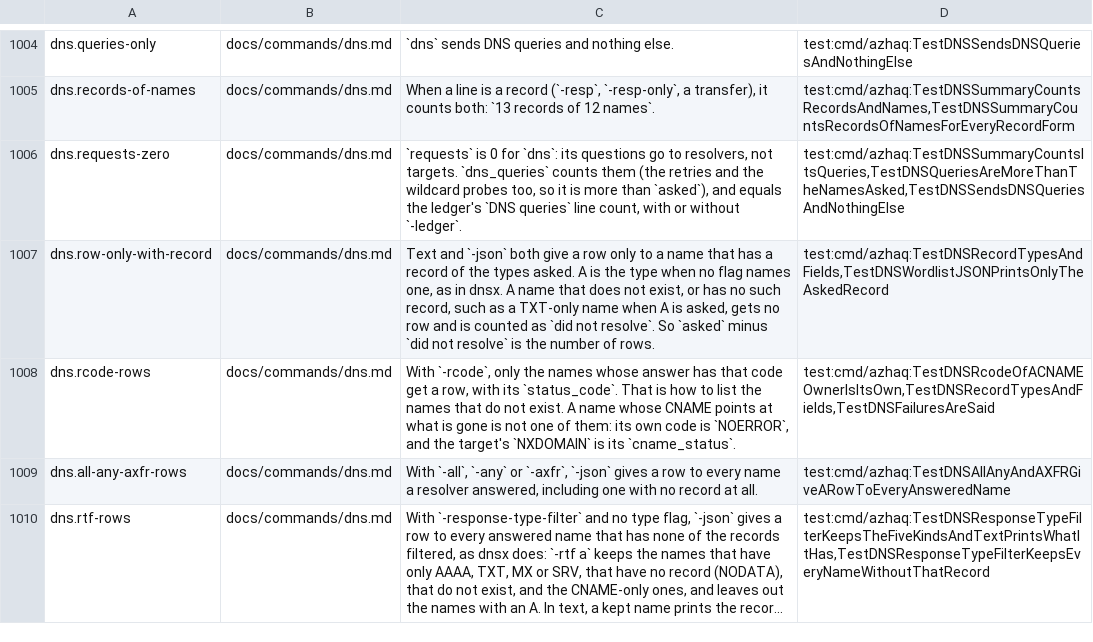
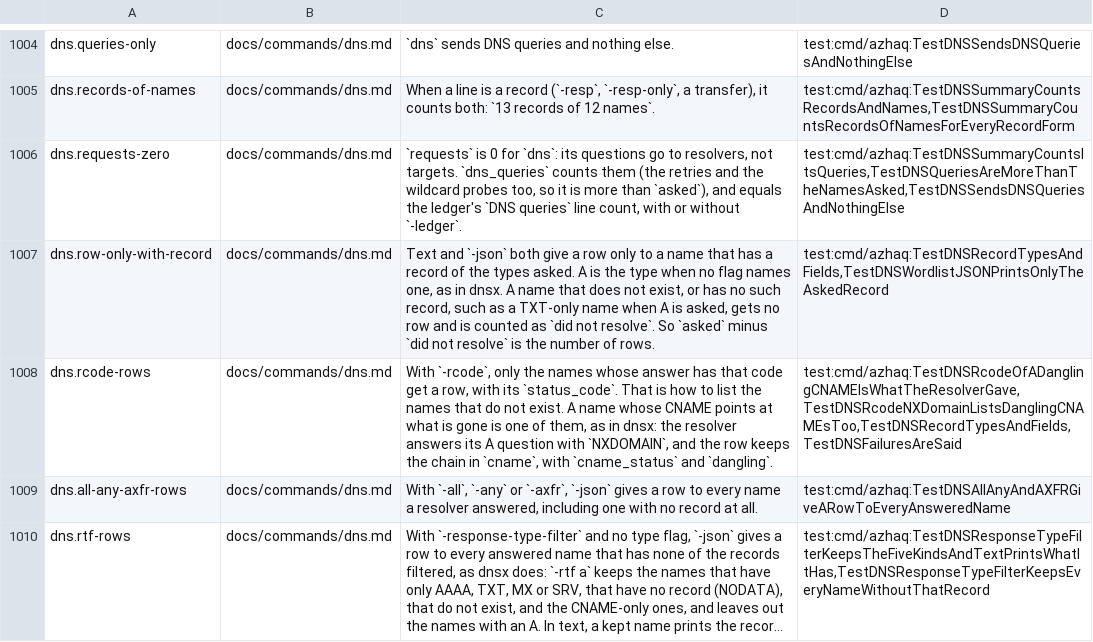
Before and after one commit to lilsadfoqs/azhaq, a TSV file: docs/claims.tsv, drawn as a sheet; only a part is shown, gaps mark what is left out; long unchanged cells end in ….

Commit message:
fix(dns): a dangling cname keeps the resolver's status_code
status_code was forced to NOERROR for a name that owns a CNAME, so
-rcode nxdomain left out the names dnsx lists. It is the code the
resolver returned for the question asked; cname_status, dangling and
takeover still say the name is a CNAME.

```diff
--- a/docs/claims.tsv
+++ b/docs/claims.tsv
@@ -1007,3 +1007,3 @@ dns.requests-zero	docs/commands/dns.md	`requests` is 0 for `dns`: its questions
 dns.row-only-with-record	docs/commands/dns.md	Text and `-json` both give a row only to a name that has a record of the types asked. A is the type when no flag names one, as in dnsx. A name that does not exist, or has no such record, such as a TXT-only name when A is asked, gets no row and is counted as `did not resolve`. So `asked` minus `did not resolve` is the number of rows.	test:cmd/azhaq:TestDNSRecordTypesAndFields,TestDNSWordlistJSONPrintsOnlyTheAskedRecord
-dns.rcode-rows	docs/commands/dns.md	With `-rcode`, only the names whose answer has that code get a row, with its `status_code`. That is how to list the names that do not exist. A name whose CNAME points at what is gone is not one of them: its own code is `NOERROR`, and the target's `NXDOMAIN` is its `cname_status`.	test:cmd/azhaq:TestDNSRcodeOfACNAMEOwnerIsItsOwn,TestDNSRecordTypesAndFields,TestDNSFailuresAreSaid
+dns.rcode-rows	docs/commands/dns.md	With `-rcode`, only the names whose answer has that code get a row, with its `status_code`. That is how to list the names that do not exist. A name whose CNAME points at what is gone is one of them, as in dnsx: the resolver answers its A question with `NXDOMAIN`, and the row keeps the chain in `cname`, with `cname_status` and `dangling`.	test:cmd/azhaq:TestDNSRcodeOfADanglingCNAMEIsWhatTheResolverGave,TestDNSRcodeNXDomainListsDanglingCNAMEsToo,TestDNSRecordTypesAndFields,TestDNSFailuresAreSaid
 dns.all-any-axfr-rows	docs/commands/dns.md	With `-all`, `-any` or `-axfr`, `-json` gives a row to every name a resolver answered, including one with no record at all.	test:cmd/azhaq:TestDNSAllAnyAndAXFRGiveARowToEveryAnsweredName
```
Also changed, not shown: 4 other files.
